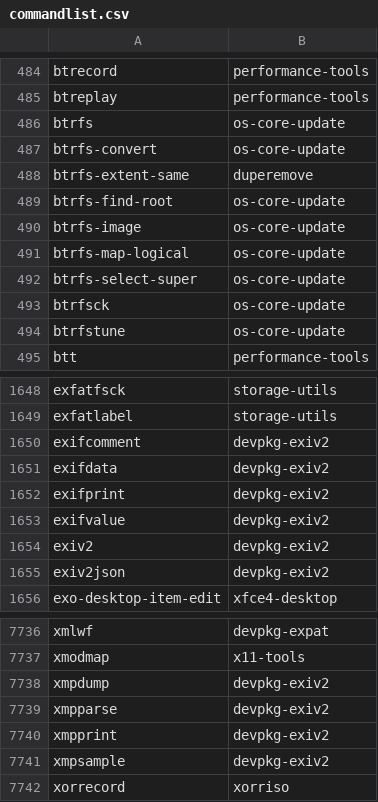
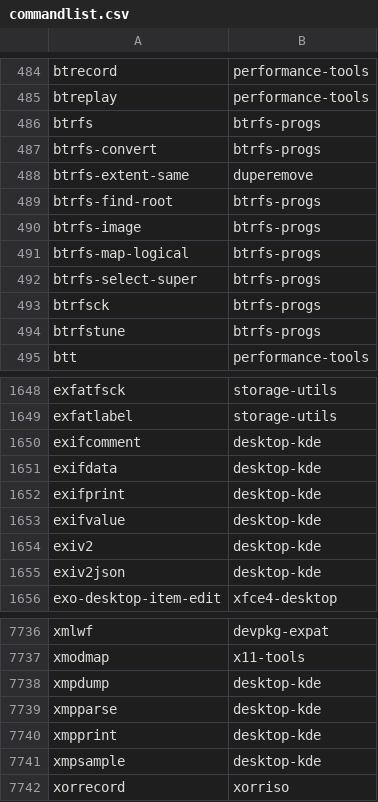
Before and after one commit to clearlinux-pkgs/cnf, a CSV file: commandlist.csv, drawn as a sheet; only a part is shown, gaps mark what is left out; the diff covers the shown part only.

Commit message:
update command list for 38000

```diff
--- a/commandlist.csv
+++ b/commandlist.csv
@@ -485,11 +485,11 @@ btrecord	performance-tools
 btreplay	performance-tools
-btrfs	os-core-update
-btrfs-convert	os-core-update
+btrfs	btrfs-progs
+btrfs-convert	btrfs-progs
 btrfs-extent-same	duperemove
-btrfs-find-root	os-core-update
-btrfs-image	os-core-update
-btrfs-map-logical	os-core-update
-btrfs-select-super	os-core-update
-btrfsck	os-core-update
-btrfstune	os-core-update
+btrfs-find-root	btrfs-progs
+btrfs-image	btrfs-progs
+btrfs-map-logical	btrfs-progs
+btrfs-select-super	btrfs-progs
+btrfsck	btrfs-progs
+btrfstune	btrfs-progs
 btt	performance-tools
@@ -1649,8 +1649,8 @@ exfatfsck	storage-utils
 exfatlabel	storage-utils
-exifcomment	devpkg-exiv2
-exifdata	devpkg-exiv2
-exifprint	devpkg-exiv2
-exifvalue	devpkg-exiv2
-exiv2	devpkg-exiv2
-exiv2json	devpkg-exiv2
+exifcomment	desktop-kde
+exifdata	desktop-kde
+exifprint	desktop-kde
+exifvalue	desktop-kde
+exiv2	desktop-kde
+exiv2json	desktop-kde
 exo-desktop-item-edit	xfce4-desktop
@@ -7737,6 +7737,6 @@ xmlwf	devpkg-expat
 xmodmap	x11-tools
-xmpdump	devpkg-exiv2
-xmpparse	devpkg-exiv2
-xmpprint	devpkg-exiv2
-xmpsample	devpkg-exiv2
+xmpdump	desktop-kde
+xmpparse	desktop-kde
+xmpprint	desktop-kde
+xmpsample	desktop-kde
 xorrecord	xorriso
```
Also changed, not shown: 12 edited cells elsewhere in this file, 2 other files.
